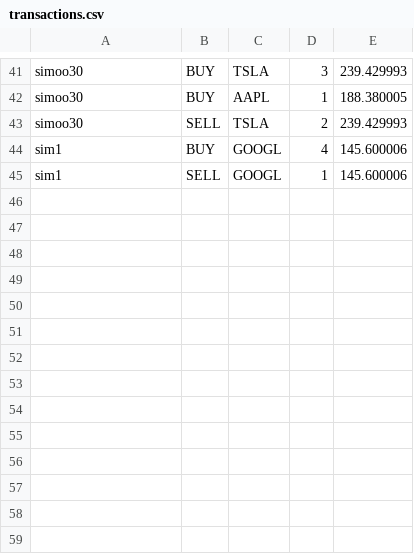
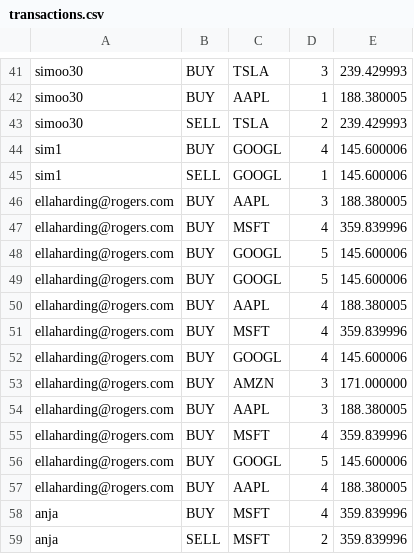
Before and after one commit to rishabroyc/3313_GroupTeal_StockProject, a CSV file: backend/db/transactions.csv, drawn as a sheet; only a part is shown, gaps mark what is left out.

```diff
--- a/backend/db/transactions.csv
+++ b/backend/db/transactions.csv
@@ -45 +45,15 @@ sim1,BUY,GOOGL,4,145.600006
 sim1,SELL,GOOGL,1,145.600006
+ellaharding@rogers.com,BUY,AAPL,3,188.380005
+ellaharding@rogers.com,BUY,MSFT,4,359.839996
+ellaharding@rogers.com,BUY,GOOGL,5,145.600006
+ellaharding@rogers.com,BUY,GOOGL,5,145.600006
+ellaharding@rogers.com,BUY,AAPL,4,188.380005
+ellaharding@rogers.com,BUY,MSFT,4,359.839996
+ellaharding@rogers.com,BUY,GOOGL,4,145.600006
+ellaharding@rogers.com,BUY,AMZN,3,171.000000
+ellaharding@rogers.com,BUY,AAPL,3,188.380005
+ellaharding@rogers.com,BUY,MSFT,4,359.839996
+ellaharding@rogers.com,BUY,GOOGL,5,145.600006
+ellaharding@rogers.com,BUY,AAPL,4,188.380005
+anja,BUY,MSFT,4,359.839996
+anja,SELL,MSFT,2,359.839996
```
Also changed, not shown: backend/db/holdings.csv, backend/db/users.csv, 2 other files.
